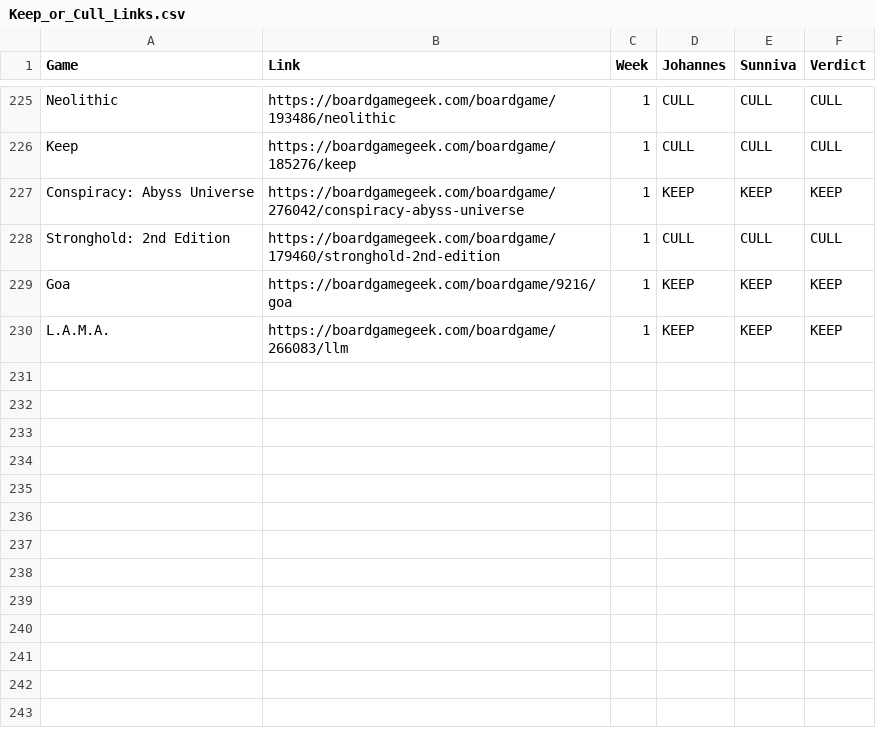
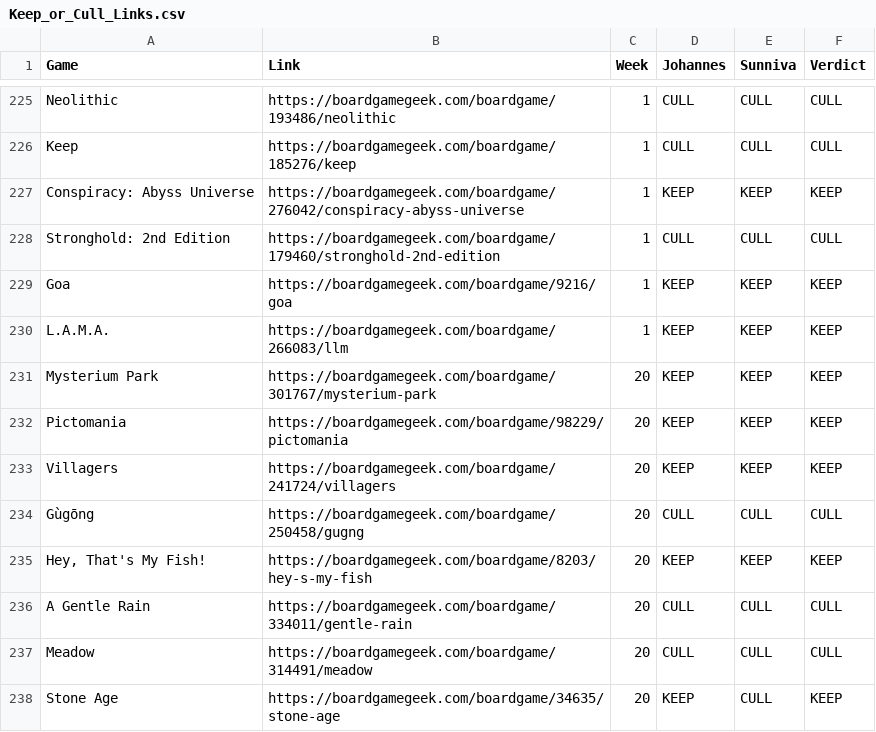
Before and after one commit to VeronicaSalm/BoardGameTools, a CSV file: Keep_or_Cull_Links.csv, drawn as a sheet; only a part is shown, gaps mark what is left out.

Commit message:
Updated keep or cull stats

```diff
--- a/Keep_or_Cull_Links.csv
+++ b/Keep_or_Cull_Links.csv
@@ -230 +230,9 @@ Goa,https://boardgamegeek.com/boardgame/9216/goa,1,KEEP,KEEP,KEEP
 L.A.M.A.,https://boardgamegeek.com/boardgame/266083/llm,1,KEEP,KEEP,KEEP
+Mysterium Park,https://boardgamegeek.com/boardgame/301767/mysterium-park,20,KEEP,KEEP,KEEP
+Pictomania,https://boardgamegeek.com/boardgame/98229/pictomania,20,KEEP,KEEP,KEEP
+Villagers,https://boardgamegeek.com/boardgame/241724/villagers,20,KEEP,KEEP,KEEP
+Gùgōng,https://boardgamegeek.com/boardgame/250458/gugng,20,CULL,CULL,CULL
+"Hey, That's My Fish!",https://boardgamegeek.com/boardgame/8203/hey-s-my-fish,20,KEEP,KEEP,KEEP
+A Gentle Rain,https://boardgamegeek.com/boardgame/334011/gentle-rain,20,CULL,CULL,CULL
+Meadow,https://boardgamegeek.com/boardgame/314491/meadow,20,CULL,CULL,CULL
+Stone Age,https://boardgamegeek.com/boardgame/34635/stone-age,20,KEEP,CULL,KEEP
```
Also changed, not shown: 2 other files.
